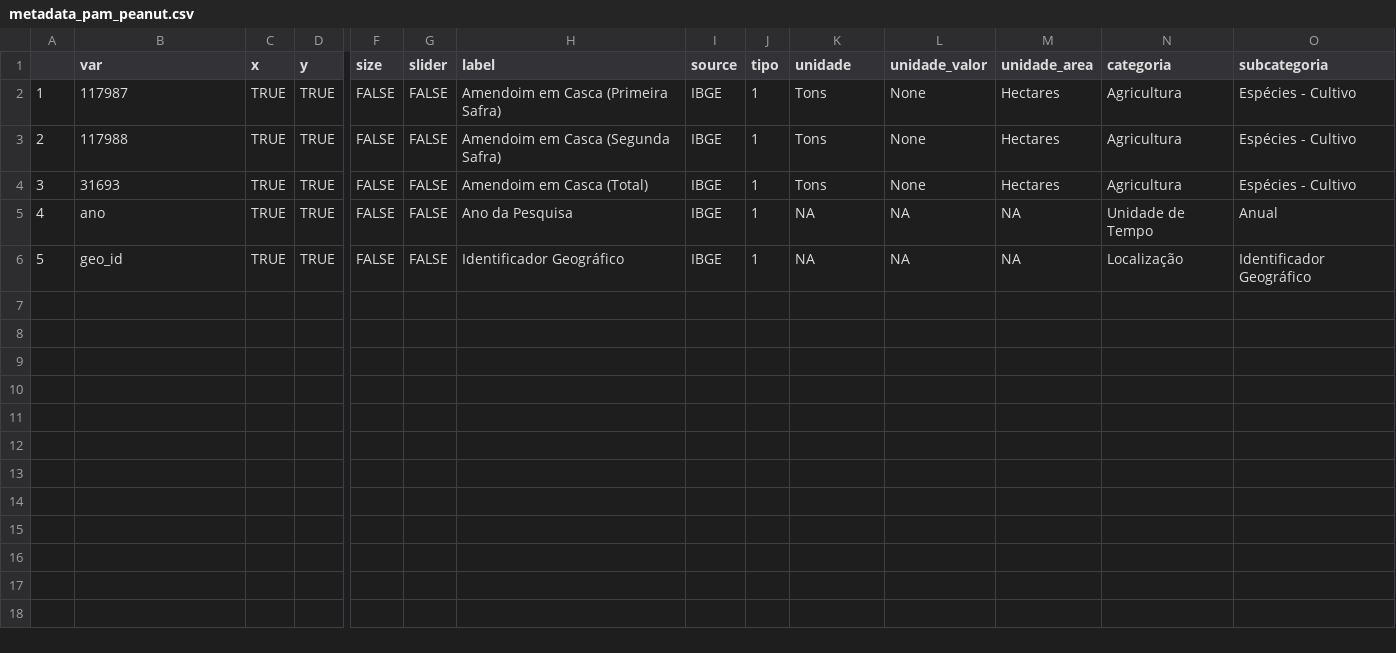
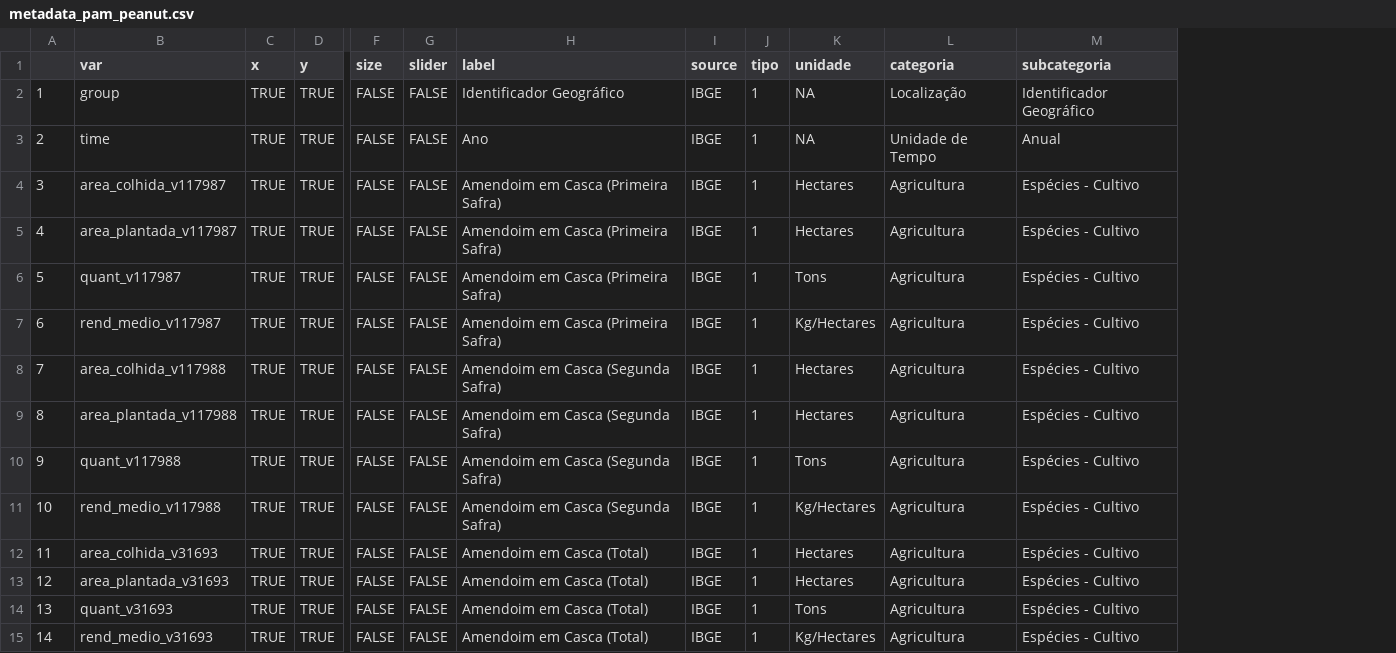
Before and after one commit to datazoompuc/datazoom_viz, a CSV file: data/metadata_pam_peanut.csv, drawn as a sheet; only a part is shown, gaps mark what is left out; removed rows and columns are numbered as before the commit, all else as after; rows hold the shown columns only; the diff names each change by its address in the sheet, - before the commit and + after, or states it on an @@ line.

```diff
--- a/data/metadata_pam_peanut.csv
+++ b/data/metadata_pam_peanut.csv
-column L (unidade_valor), rows 2-6: None | None | None | NA | NA
-column M (unidade_area), rows 2-6: Hectares | Hectares | Hectares | NA | NA
+row 2: 1 | group | TRUE | TRUE | FALSE | FALSE | Identificador Geográfico | IBGE | 1 | NA | Localização | Identificador Geográfico
+row 3: 2 | time | TRUE | TRUE | FALSE | FALSE | Ano | IBGE | 1 | NA | Unidade de Tempo | Anual
+row 4: 3 | area_colhida_v117987 | TRUE | TRUE | FALSE | FALSE | Amendoim em Casca (Primeira Safra) | IBGE | 1 | Hectares | Agricultura | Espécies - Cultivo
+row 5: 4 | area_plantada_v117987 | TRUE | TRUE | FALSE | FALSE | Amendoim em Casca (Primeira Safra) | IBGE | 1 | Hectares | Agricultura | Espécies - Cultivo
@@ column A renumbered from row 6 down @@
-B6 (var): 117987
+B6 (var): quant_v117987
+row 7: 6 | rend_medio_v117987 | TRUE | TRUE | FALSE | FALSE | Amendoim em Casca (Primeira Safra) | IBGE | 1 | Kg/Hectares | Agricultura | Espécies - Cultivo
+row 8: 7 | area_colhida_v117988 | TRUE | TRUE | FALSE | FALSE | Amendoim em Casca (Segunda Safra) | IBGE | 1 | Hectares | Agricultura | Espécies - Cultivo
+row 9: 8 | area_plantada_v117988 | TRUE | TRUE | FALSE | FALSE | Amendoim em Casca (Segunda Safra) | IBGE | 1 | Hectares | Agricultura | Espécies - Cultivo
-B10 (var): 117988
+B10 (var): quant_v117988
+row 11: 10 | rend_medio_v117988 | TRUE | TRUE | FALSE | FALSE | Amendoim em Casca (Segunda Safra) | IBGE | 1 | Kg/Hectares | Agricultura | Espécies - Cultivo
-B12 (var): 31693
+B12 (var): area_colhida_v31693
-K12 (unidade): Tons
+K12 (unidade): Hectares
+row 13: 12 | area_plantada_v31693 | TRUE | TRUE | FALSE | FALSE | Amendoim em Casca (Total) | IBGE | 1 | Hectares | Agricultura | Espécies - Cultivo
-B14 (var): ano
+B14 (var): quant_v31693
-H14 (label): Ano da Pesquisa
+H14 (label): Amendoim em Casca (Total)
-K14 (unidade): NA
+K14 (unidade): Tons
-L14 (categoria): Unidade de Tempo
+L14 (categoria): Agricultura
-M14 (subcategoria): Anual
+M14 (subcategoria): Espécies - Cultivo
-B15 (var): geo_id
+B15 (var): rend_medio_v31693
-H15 (label): Identificador Geográfico
+H15 (label): Amendoim em Casca (Total)
-K15 (unidade): NA
+K15 (unidade): Kg/Hectares
-L15 (categoria): Localização
+L15 (categoria): Agricultura
-M15 (subcategoria): Identificador Geográfico
+M15 (subcategoria): Espécies - Cultivo
```
Also changed, not shown: data/metadata_pam_beans.csv, data/metadata_pam_corn.csv, 5 other files.
